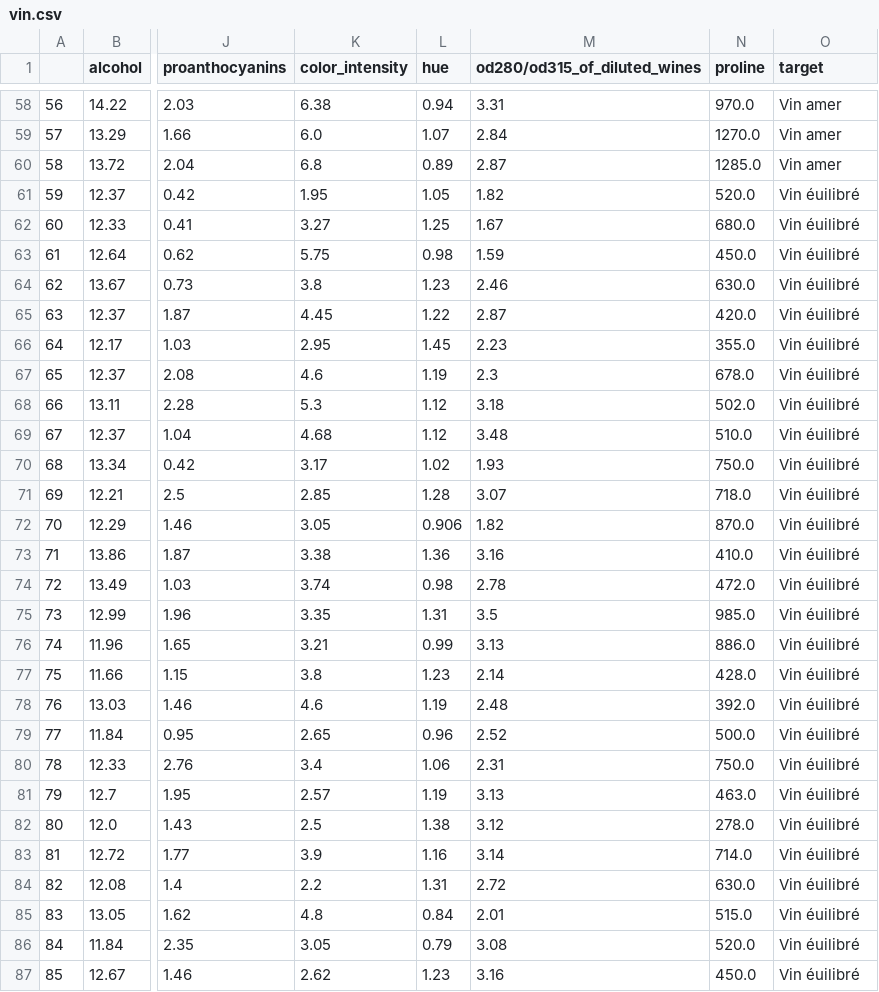
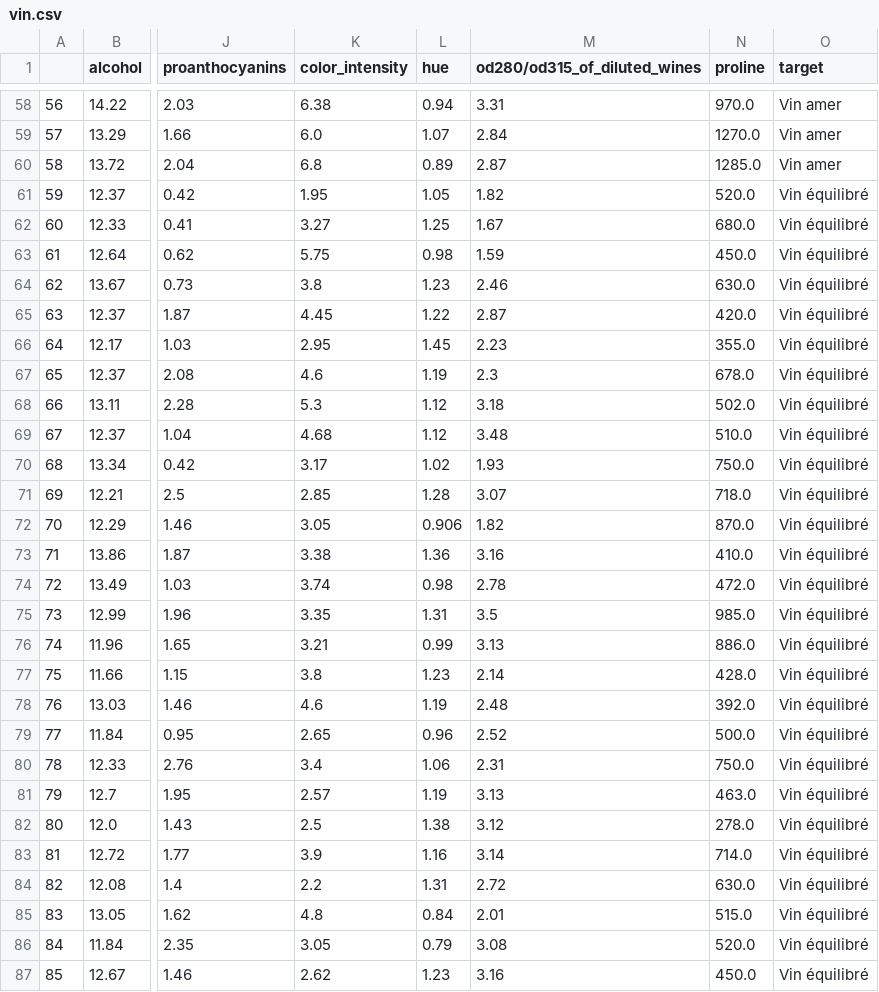
Before and after one commit to VincentLo44/Digi_projet_ML_IA, a CSV file: Data/vin.csv, drawn as a sheet; only a part is shown, gaps mark what is left out; the diff covers the shown part only; the diff names each change by its address in the sheet, - before the commit and + after, or states it on an @@ line.

```diff
--- a/Data/vin.csv
+++ b/Data/vin.csv
-O61:O87 (target): Vin éuilibré
+O61:O87 (target): Vin équilibré
```
Also changed, not shown: 44 edited cells elsewhere in this file, 3 other files.
